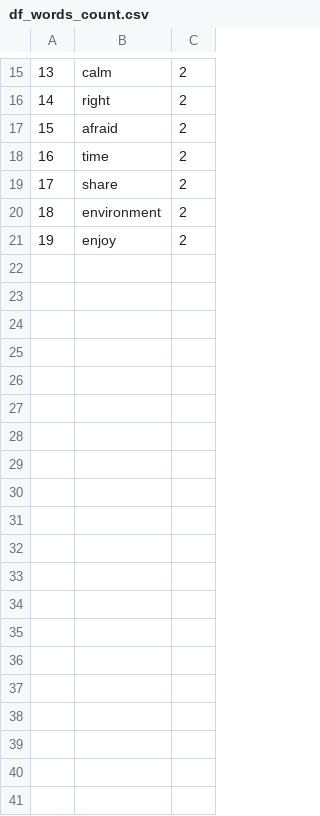
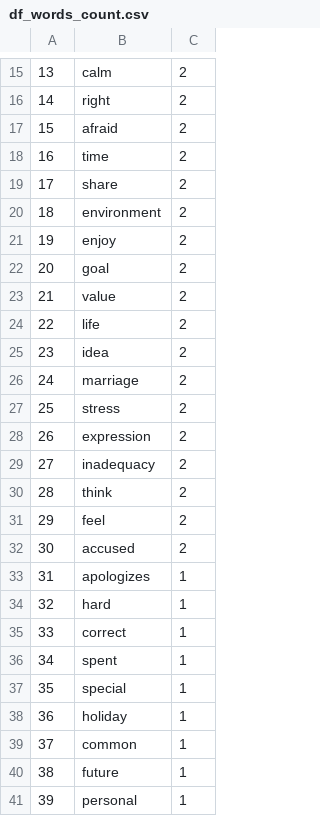
Before and after one commit to dav1n9/DAP, a CSV file: divorce_data/df_words_count.csv, drawn as a sheet; only a part is shown, gaps mark what is left out; the diff covers the shown part only.

Commit message:
Add files via upload

```diff
--- a/divorce_data/df_words_count.csv
+++ b/divorce_data/df_words_count.csv
@@ -21 +21,21 @@
 19,enjoy,2
+20,goal,2
+21,value,2
+22,life,2
+23,idea,2
+24,marriage,2
+25,stress,2
+26,expression,2
+27,inadequacy,2
+28,think,2
+29,feel,2
+30,accused,2
+31,apologizes,1
+32,hard,1
+33,correct,1
+34,spent,1
+35,special,1
+36,holiday,1
+37,common,1
+38,future,1
+39,personal,1
```
Also changed, not shown: 10 added rows elsewhere in this file.
